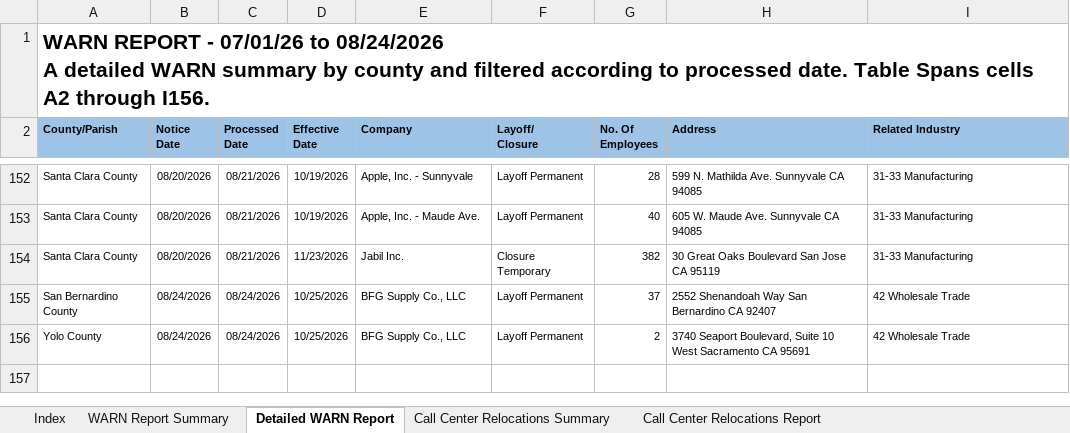
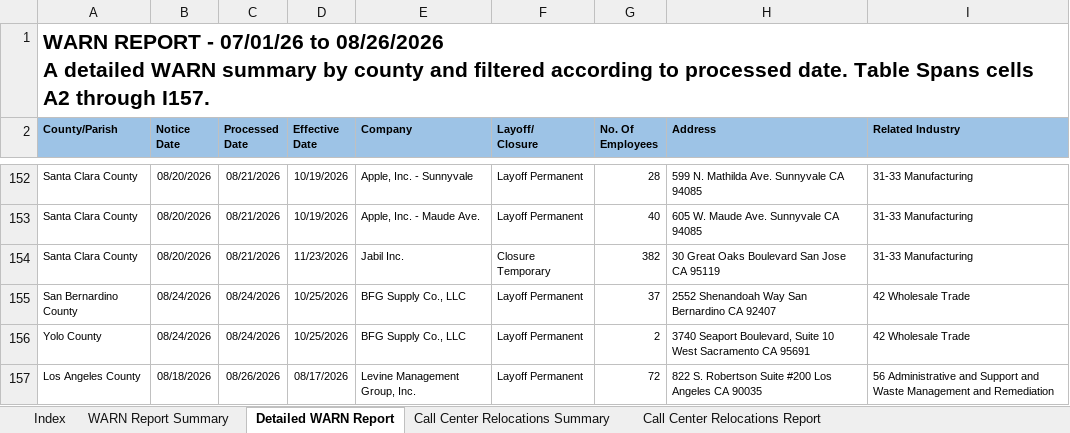
Before and after one commit to KristiJChoi/warnalerts, an Excel workbook: data/warn_report.xlsx, sheet Detailed WARN Report, drawn as a sheet; only a part is shown, gaps mark what is left out; values as stored, in another font and other column widths than the file's, no borders; table styles not drawn; ↵ is a line break in a cell; the diff names each change by its address in the sheet, - before the commit and + after, or states it on an @@ line.

Commit message:
chore: update WARN cache and subscriber data

```diff
--- a/data/warn_report.xlsx (sheet Detailed WARN Report)
+++ b/data/warn_report.xlsx (sheet Detailed WARN Report)
-A1 (County/Parish): …07/01/26 to 08/24/2026 ↵ A detailed WARN summary by county and filtered according to processed date. Table Spans cells A2 through I156.
+A1 (County/Parish): …07/01/26 to 08/26/2026 ↵ A detailed WARN summary by county and filtered according to processed date. Table Spans cells A2 through I157.
+row 157: Los Angeles County | 08/18/2026 | 08/26/2026 | 08/17/2026 | Levine Management Group, Inc. | Layoff Permanent | 72 | 822 S. Robertson Suite #200 Los Angeles CA 90035 | 56 Administrative and Support and Waste Management and Remediation
```
Also changed, not shown: sheet WARN Report Summary, sheet Call Center Relocations Report.
